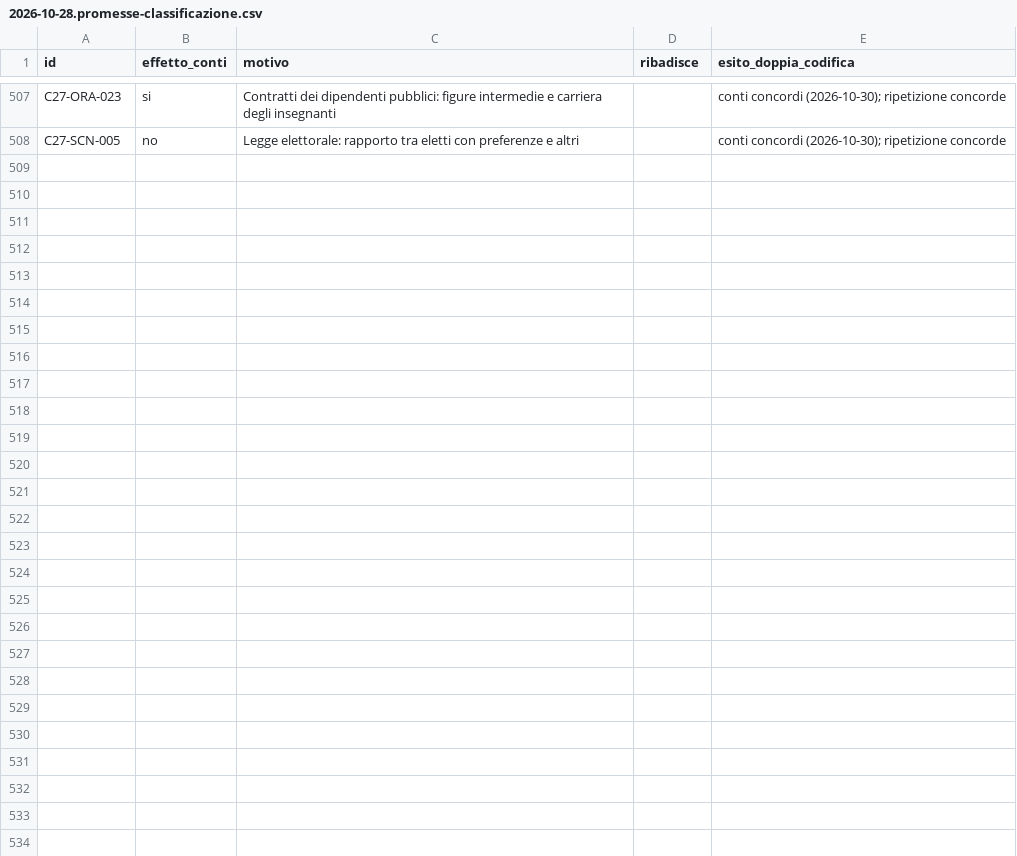
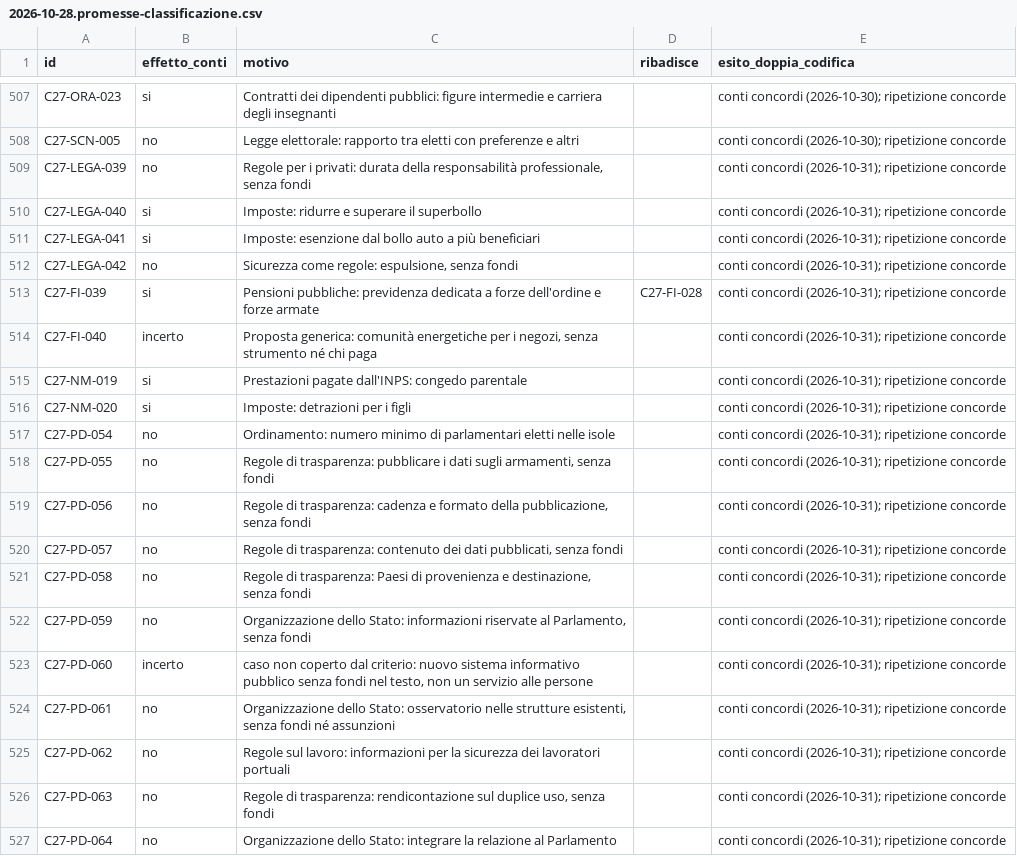
Before and after one commit to Z3roS4n/paghi-tu, a CSV file: .claude/project/research/2026-10-28.promesse-classificazione.csv, drawn as a sheet; only a part is shown, gaps mark what is left out; the diff covers the shown part only.

```diff
--- a/.claude/project/research/2026-10-28.promesse-classificazione.csv
+++ b/.claude/project/research/2026-10-28.promesse-classificazione.csv
@@ -508 +508,20 @@
 "C27-SCN-005","no","Legge elettorale: rapporto tra eletti con preferenze e altri","","conti concordi (2026-10-30); ripetizione concorde"
+"C27-LEGA-039","no","Regole per i privati: durata della responsabilità professionale, senza fondi","","conti concordi (2026-10-31); ripetizione concorde"
+"C27-LEGA-040","si","Imposte: ridurre e superare il superbollo","","conti concordi (2026-10-31); ripetizione concorde"
+"C27-LEGA-041","si","Imposte: esenzione dal bollo auto a più beneficiari","","conti concordi (2026-10-31); ripetizione concorde"
+"C27-LEGA-042","no","Sicurezza come regole: espulsione, senza fondi","","conti concordi (2026-10-31); ripetizione concorde"
+"C27-FI-039","si","Pensioni pubbliche: previdenza dedicata a forze dell'ordine e forze armate","C27-FI-028","conti concordi (2026-10-31); ripetizione concorde"
+"C27-FI-040","incerto","Proposta generica: comunità energetiche per i negozi, senza strumento né chi paga","","conti concordi (2026-10-31); ripetizione concorde"
+"C27-NM-019","si","Prestazioni pagate dall'INPS: congedo parentale","","conti concordi (2026-10-31); ripetizione concorde"
+"C27-NM-020","si","Imposte: detrazioni per i figli","","conti concordi (2026-10-31); ripetizione concorde"
+"C27-PD-054","no","Ordinamento: numero minimo di parlamentari eletti nelle isole","","conti concordi (2026-10-31); ripetizione concorde"
+"C27-PD-055","no","Regole di trasparenza: pubblicare i dati sugli armamenti, senza fondi","","conti concordi (2026-10-31); ripetizione concorde"
+"C27-PD-056","no","Regole di trasparenza: cadenza e formato della pubblicazione, senza fondi","","conti concordi (2026-10-31); ripetizione concorde"
+"C27-PD-057","no","Regole di trasparenza: contenuto dei dati pubblicati, senza fondi","","conti concordi (2026-10-31); ripetizione concorde"
+"C27-PD-058","no","Regole di trasparenza: Paesi di provenienza e destinazione, senza fondi","","conti concordi (2026-10-31); ripetizione concorde"
+"C27-PD-059","no","Organizzazione dello Stato: informazioni riservate al Parlamento, senza fondi","","conti concordi (2026-10-31); ripetizione concorde"
+"C27-PD-060","incerto","caso non coperto dal criterio: nuovo sistema informativo pubblico senza fondi nel testo, non un servizio alle persone","","conti concordi (2026-10-31); ripetizione concorde"
+"C27-PD-061","no","Organizzazione dello Stato: osservatorio nelle strutture esistenti, senza fondi né assunzioni","","conti concordi (2026-10-31); ripetizione concorde"
+"C27-PD-062","no","Regole sul lavoro: informazioni per la sicurezza dei lavoratori portuali","","conti concordi (2026-10-31); ripetizione concorde"
+"C27-PD-063","no","Regole di trasparenza: rendicontazione sul duplice uso, senza fondi","","conti concordi (2026-10-31); ripetizione concorde"
+"C27-PD-064","no","Organizzazione dello Stato: integrare la relazione al Parlamento","","conti concordi (2026-10-31); ripetizione concorde"
```
Also changed, not shown: 20 added rows elsewhere in this file, .claude/project/research/2026-10-20.promesse-campagna-gruppo-c.csv, 7 other files.
